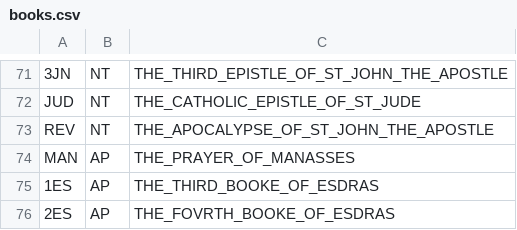
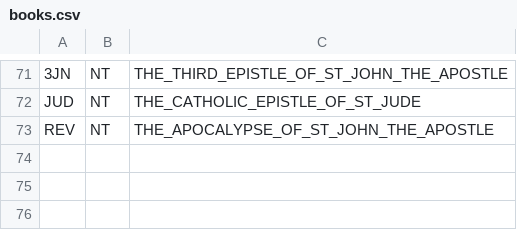
Before and after one commit to BM-Ghost/verbum, a CSV file: app/src/main/assets/bible/source/etc/books.csv, drawn as a sheet; only a part is shown, gaps mark what is left out; the diff names each change by its address in the sheet, - before the commit and + after, or states it on an @@ line.

Commit message:
fix: enforce 73-book Catholic canon and self-healing reseed
- Remove non-canonical appendix entries (MAN, 1ES, 2ES) from books.csv
- Seeder now purges non-canonical books/verses from existing DB on startup
- Seeder reseeds a language if canonical books have missing chapter data
- Book metadata loader skips non-OT/NT rows (AP tag filtered out)
- Added deleteBooksNotIn and deleteVersesForUnknownBooks DAO queries

```diff
--- a/app/src/main/assets/bible/source/etc/books.csv
+++ b/app/src/main/assets/bible/source/etc/books.csv
-row 74: MAN | AP | THE_PRAYER_OF_MANASSES
-row 75: 1ES | AP | THE_THIRD_BOOKE_OF_ESDRAS
-row 76: 2ES | AP | THE_FOVRTH_BOOKE_OF_ESDRAS
```
Also changed, not shown: 2 other files.
